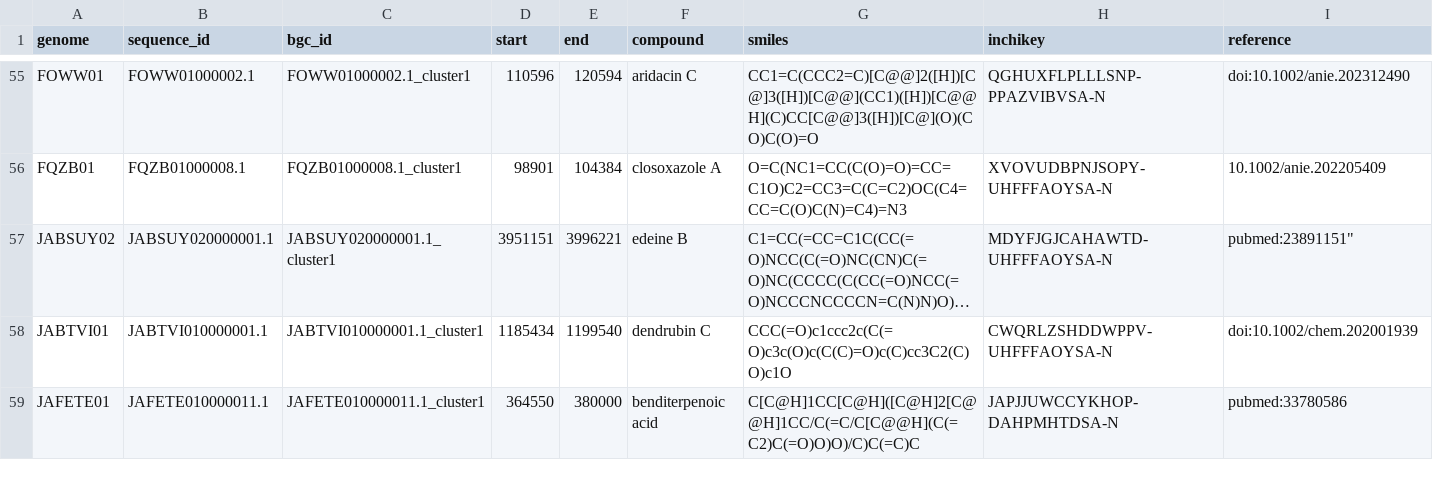
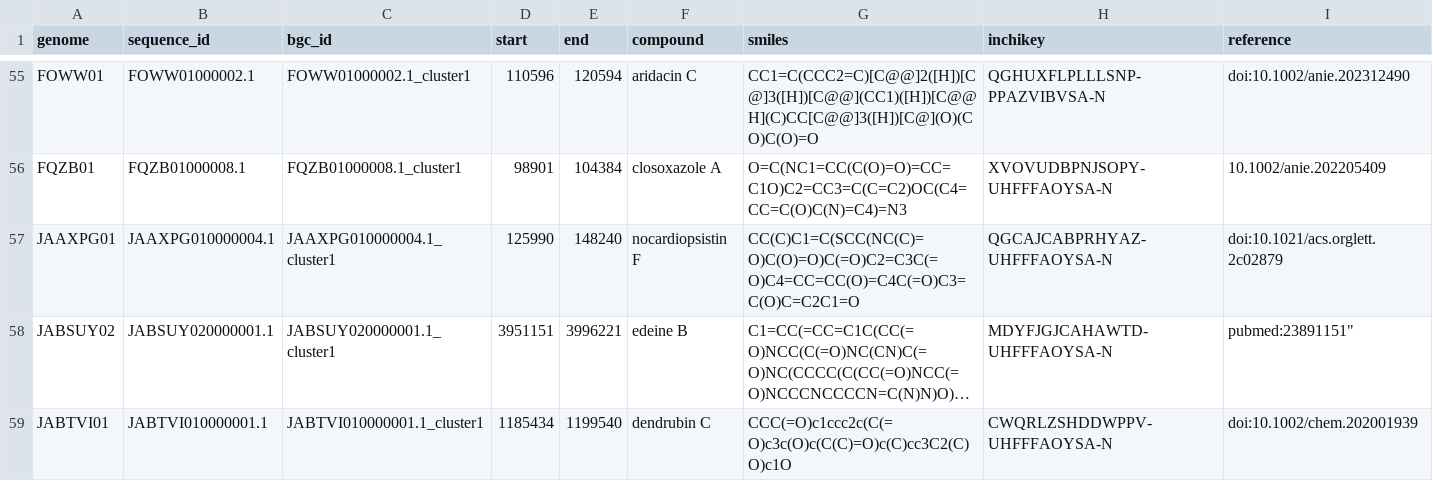
Before and after one commit to zellerlab/CHAMOIS, a TSV file: data/datasets/native/coordinates.tsv, drawn as a sheet; only a part is shown, gaps mark what is left out; the shorter side is filled out with more unchanged rows; long unchanged cells end in …; the diff names each change by its address in the sheet, - before the commit and + after, or states it on an @@ line.

Commit message:
Add new `nocardiopsistin` BGC to native dataset

```diff
--- a/data/datasets/native/coordinates.tsv
+++ b/data/datasets/native/coordinates.tsv
+row 57: JAAXPG01 | JAAXPG010000004.1 | JAAXPG010000004.1_cluster1 | 125990 | 148240 | nocardiopsistin F | CC(C)C1=C(SCC(NC(C)=O)C(O)=O)C(=O)C2=C3C(=O)C4=CC=CC(O)=C4C(=O)C3=C(O)C=C2C1=O | QGCAJCABPRHYAZ-UHFFFAOYSA-N | doi:10.1021/acs.orglett.2c02879
```
Also changed, not shown: 1 other file.
